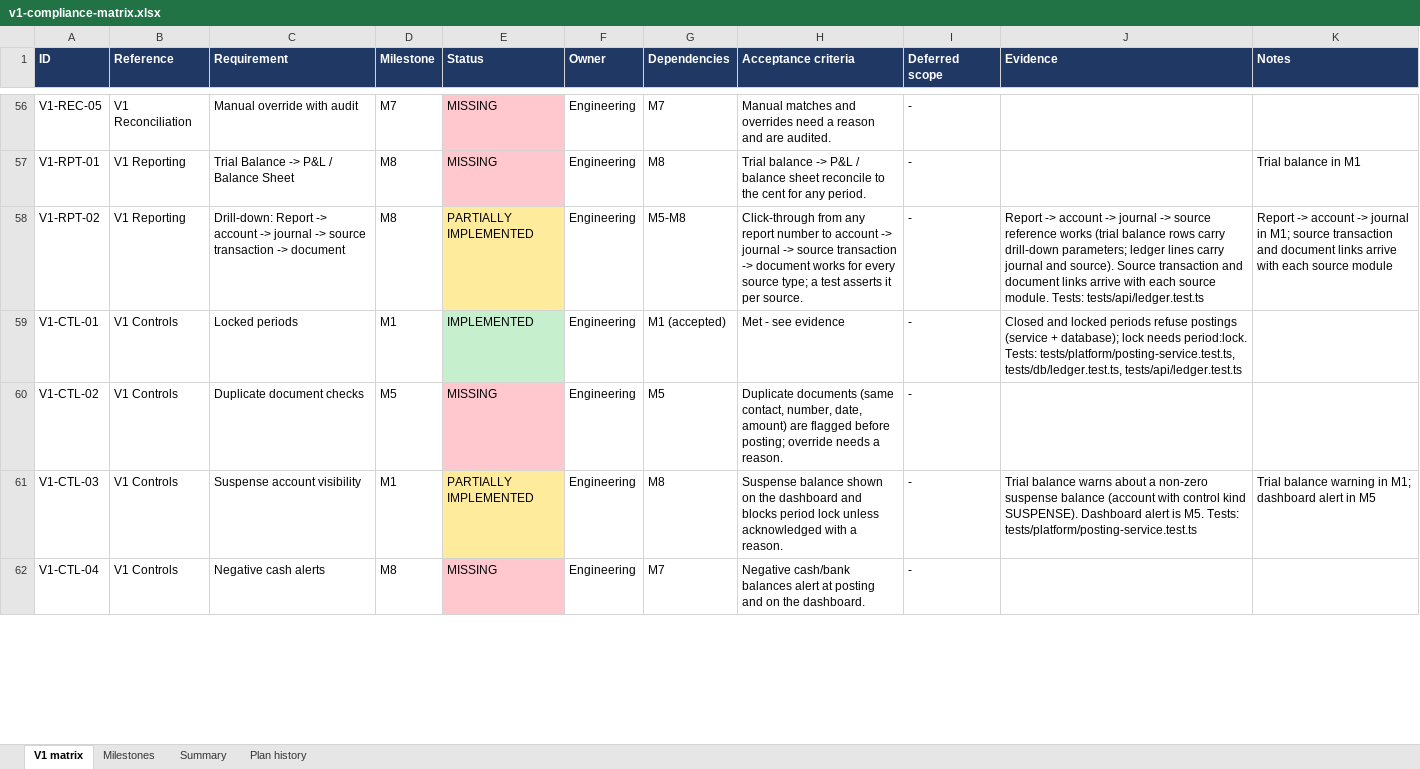
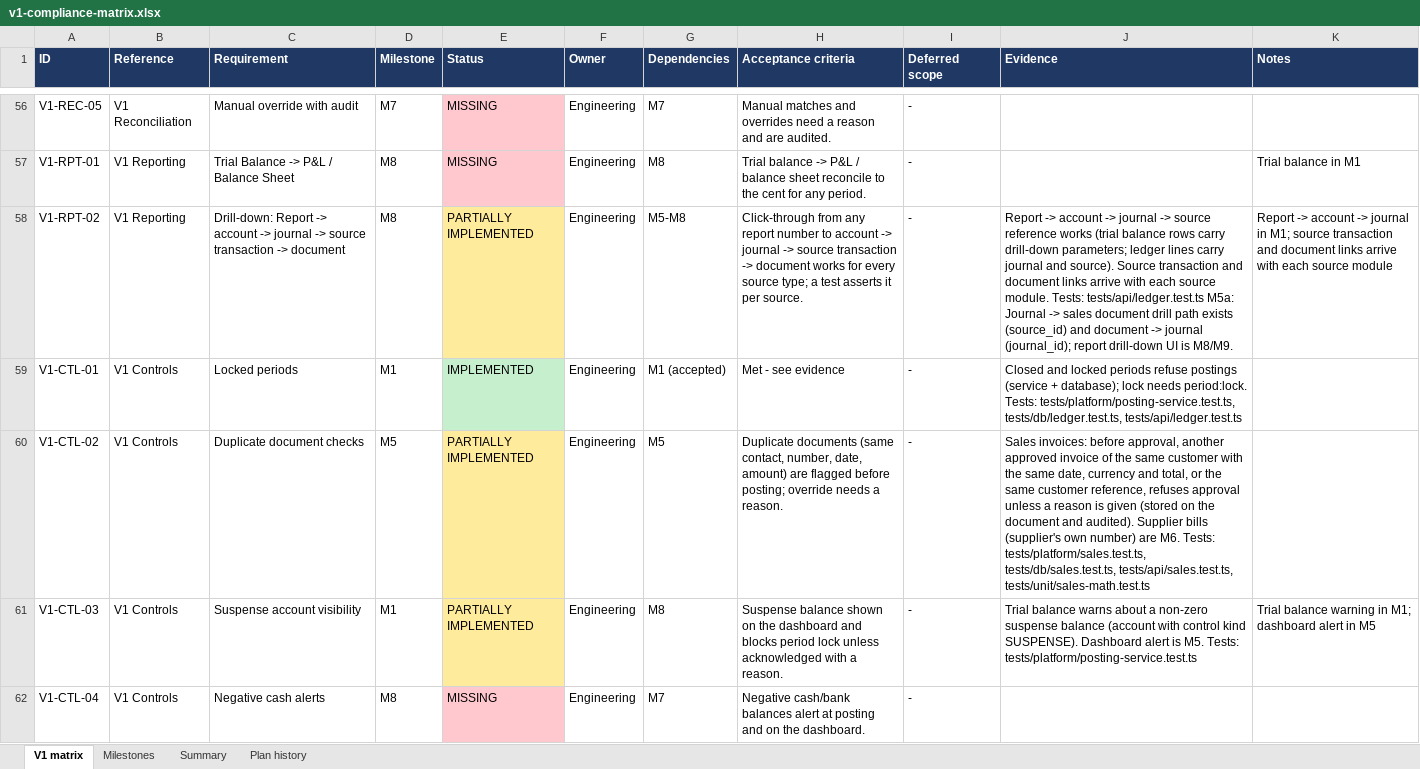
Before and after one commit to mianshoaiblhr/UK-Accounting-Platform, an Excel workbook: docs/architecture/v1-compliance-matrix.xlsx, sheet V1 matrix, drawn as a sheet; only a part is shown, gaps mark what is left out; values as stored, in another font and other column widths than the file's, no borders; the diff covers the shown part only; the diff names each change by its address in the sheet, - before the commit and + after, or states it on an @@ line.

```diff
--- a/docs/architecture/v1-compliance-matrix.xlsx (sheet V1 matrix)
+++ b/docs/architecture/v1-compliance-matrix.xlsx (sheet V1 matrix)
-J58 (Evidence): …Tests: tests/api/ledger.test.ts
+J58 (Evidence): …Tests: tests/api/ledger.test.ts M5a: Journal -> sales document drill path exists (source_id) and document -> journal (journal_id); report drill-down UI is M8/M9.
-E60 (Status): MISSING
+E60 (Status): PARTIALLY IMPLEMENTED
-E60 fill: #FFC7CE
+E60 fill: #FFEB9C
-J60 (Evidence): (empty)
+J60 (Evidence): Sales invoices: before approval, another approved invoice of the same customer with the same date, currency and total, or the same customer reference, refuses approval unless a reason is given (stored on the document and audited). Supplier bills (supplier's own number) are M6. Tests: tests/platform/sales.test.ts, tests/db/sales.test.ts, tests/api/sales.test.ts, tests/unit/sales-math.test.ts
```
Also changed, not shown: 23 edited cells and cell formats elsewhere in this sheet, sheet Summary, sheet Milestones, sheet Plan history, 4 other files.
